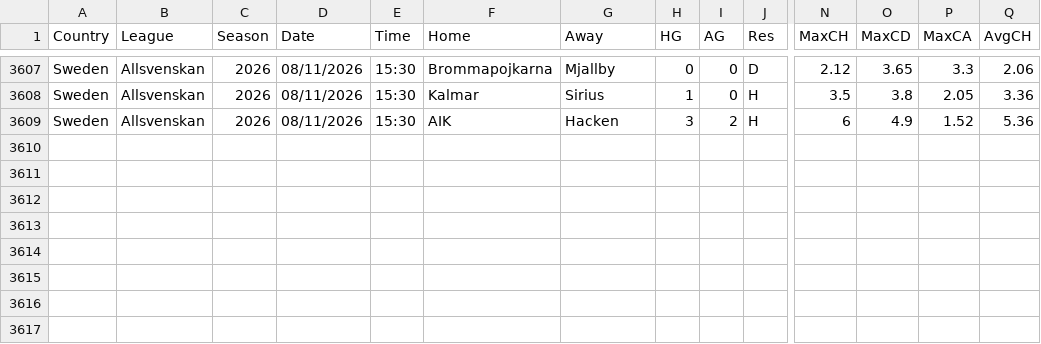
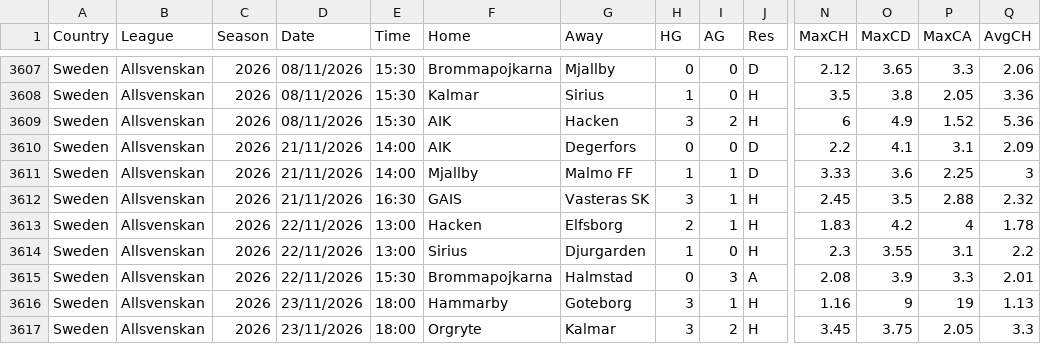
Before and after one commit to 3E-1K/azeto_pronos, a CSV file: data/raw/new_SWE.csv, drawn as a sheet; only a part is shown, gaps mark what is left out; rows hold the shown columns only; the diff names each change by its address in the sheet, - before the commit and + after, or states it on an @@ line.

```diff
--- a/data/raw/new_SWE.csv
+++ b/data/raw/new_SWE.csv
+row 3610: Sweden | Allsvenskan | 2026 | 21/11/2026 | 14:00 | AIK | Degerfors | 0 | 0 | D | 2.2 | 4.1 | 3.1 | 2.09
+row 3611: Sweden | Allsvenskan | 2026 | 21/11/2026 | 14:00 | Mjallby | Malmo FF | 1 | 1 | D | 3.33 | 3.6 | 2.25 | 3
+row 3612: Sweden | Allsvenskan | 2026 | 21/11/2026 | 16:30 | GAIS | Vasteras SK | 3 | 1 | H | 2.45 | 3.5 | 2.88 | 2.32
+row 3613: Sweden | Allsvenskan | 2026 | 22/11/2026 | 13:00 | Hacken | Elfsborg | 2 | 1 | H | 1.83 | 4.2 | 4 | 1.78
+row 3614: Sweden | Allsvenskan | 2026 | 22/11/2026 | 13:00 | Sirius | Djurgarden | 1 | 0 | H | 2.3 | 3.55 | 3.1 | 2.2
+row 3615: Sweden | Allsvenskan | 2026 | 22/11/2026 | 15:30 | Brommapojkarna | Halmstad | 0 | 3 | A | 2.08 | 3.9 | 3.3 | 2.01
+row 3616: Sweden | Allsvenskan | 2026 | 23/11/2026 | 18:00 | Hammarby | Goteborg | 3 | 1 | H | 1.16 | 9 | 19 | 1.13
+row 3617: Sweden | Allsvenskan | 2026 | 23/11/2026 | 18:00 | Orgryte | Kalmar | 3 | 2 | H | 3.45 | 3.75 | 2.05 | 3.3
```
Also changed, not shown: data/raw/2627_F2.csv, data/raw/new_DNK.csv, 16 other files.
